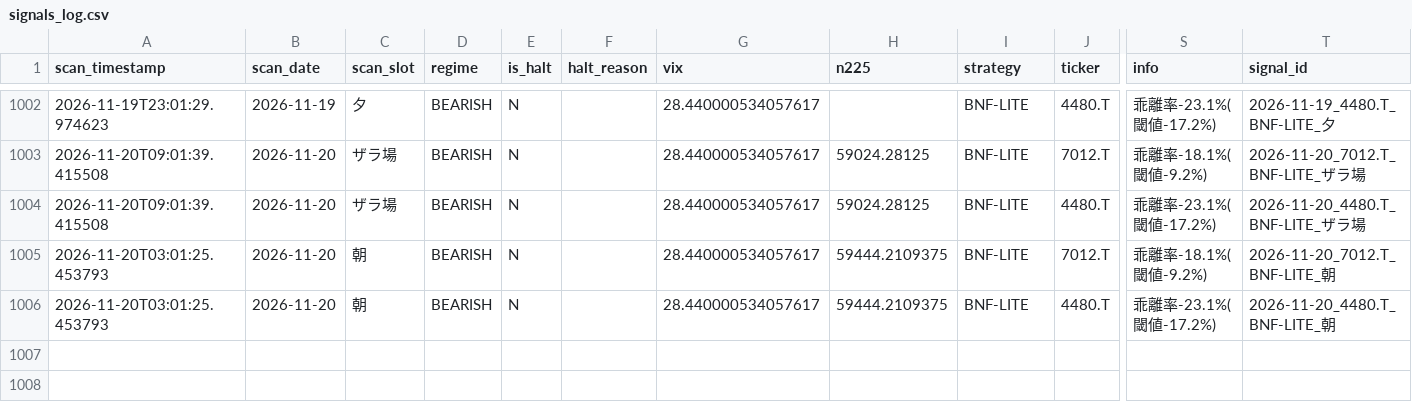
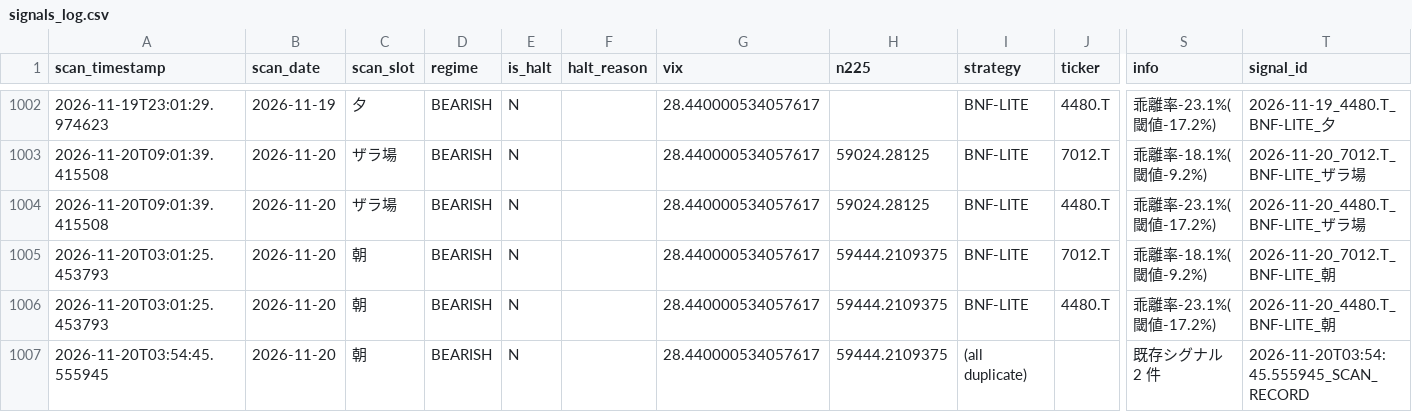
Before and after one commit to oo12takemaru-create/stock-trading-, a CSV file: signals_log.csv, drawn as a sheet; only a part is shown, gaps mark what is left out; rows hold the shown columns only; the diff names each change by its address in the sheet, - before the commit and + after, or states it on an @@ line.

```diff
--- a/signals_log.csv
+++ b/signals_log.csv
+row 1007: 2026-11-20T03:54:45.555945 | 2026-11-20 | 朝 | BEARISH | N |  | 28.440000534057617 | 59444.2109375 | (all duplicate) |  | 既存シグナル 2 件 | 2026-11-20T03:54:45.555945_SCAN_RECORD
```
